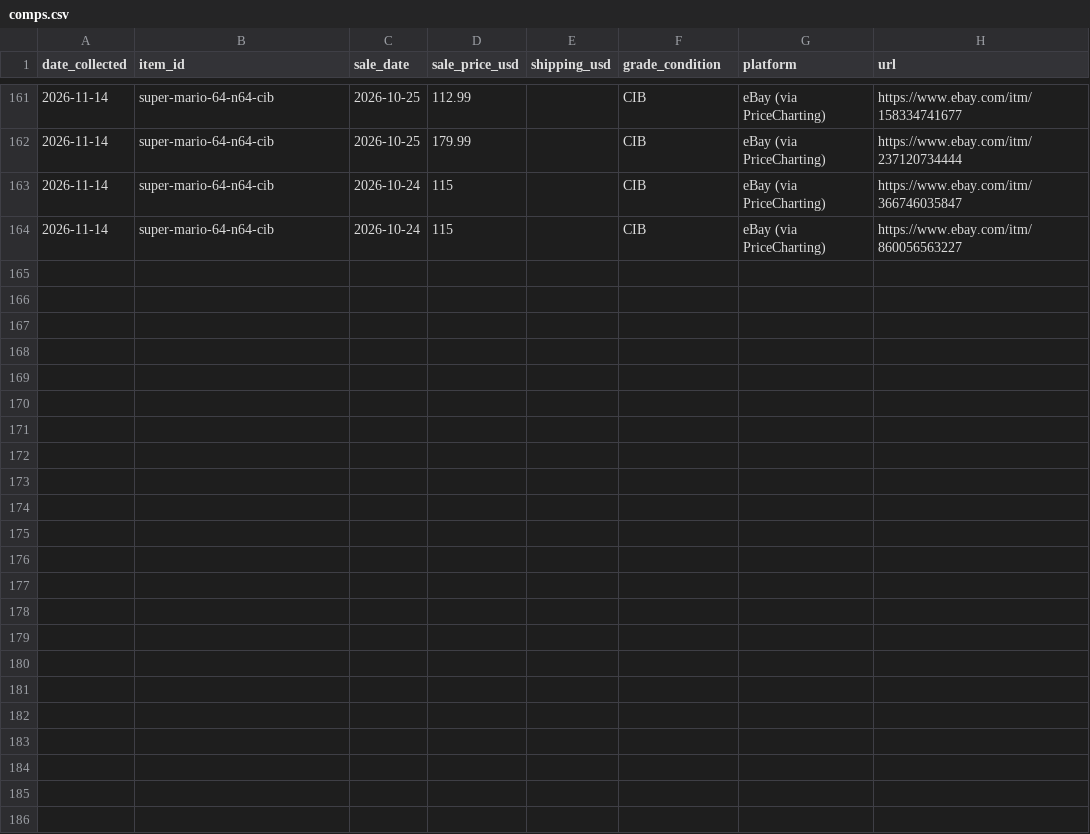
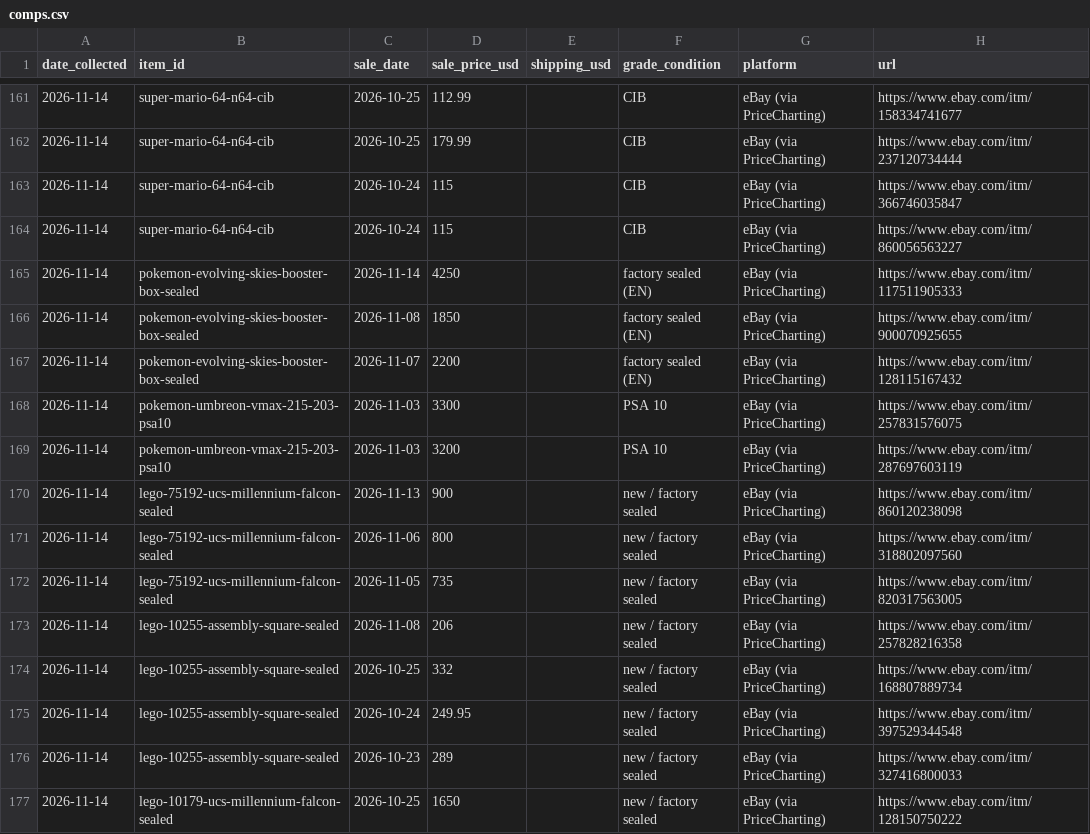
Before and after one commit to 7324136828/market_watcher, a CSV file: data/comps.csv, drawn as a sheet; only a part is shown, gaps mark what is left out.

```diff
--- a/data/comps.csv
+++ b/data/comps.csv
@@ -164 +164,14 @@ date_collected,item_id,sale_date,sale_price_usd,shipping_usd,grade_condition,pla
 2026-11-14,super-mario-64-n64-cib,2026-10-24,115,,CIB,eBay (via PriceCharting),https://www.ebay.com/itm/860056563227
+2026-11-14,pokemon-evolving-skies-booster-box-sealed,2026-11-14,4250,,factory sealed (EN),eBay (via PriceCharting),https://www.ebay.com/itm/117511905333
+2026-11-14,pokemon-evolving-skies-booster-box-sealed,2026-11-08,1850,,factory sealed (EN),eBay (via PriceCharting),https://www.ebay.com/itm/900070925655
+2026-11-14,pokemon-evolving-skies-booster-box-sealed,2026-11-07,2200,,factory sealed (EN),eBay (via PriceCharting),https://www.ebay.com/itm/128115167432
+2026-11-14,pokemon-umbreon-vmax-215-203-psa10,2026-11-03,3300,,PSA 10,eBay (via PriceCharting),https://www.ebay.com/itm/257831576075
+2026-11-14,pokemon-umbreon-vmax-215-203-psa10,2026-11-03,3200,,PSA 10,eBay (via PriceCharting),https://www.ebay.com/itm/287697603119
+2026-11-14,lego-75192-ucs-millennium-falcon-sealed,2026-11-13,900,,new / factory sealed,eBay (via PriceCharting),https://www.ebay.com/itm/860120238098
+2026-11-14,lego-75192-ucs-millennium-falcon-sealed,2026-11-06,800,,new / factory sealed,eBay (via PriceCharting),https://www.ebay.com/itm/318802097560
+2026-11-14,lego-75192-ucs-millennium-falcon-sealed,2026-11-05,735,,new / factory sealed,eBay (via PriceCharting),https://www.ebay.com/itm/820317563005
+2026-11-14,lego-10255-assembly-square-sealed,2026-11-08,206,,new / factory sealed,eBay (via PriceCharting),https://www.ebay.com/itm/257828216358
+2026-11-14,lego-10255-assembly-square-sealed,2026-10-25,332,,new / factory sealed,eBay (via PriceCharting),https://www.ebay.com/itm/168807889734
+2026-11-14,lego-10255-assembly-square-sealed,2026-10-24,249.95,,new / factory sealed,eBay (via PriceCharting),https://www.ebay.com/itm/397529344548
+2026-11-14,lego-10255-assembly-square-sealed,2026-10-23,289,,new / factory sealed,eBay (via PriceCharting),https://www.ebay.com/itm/327416800033
+2026-11-14,lego-10179-ucs-millennium-falcon-sealed,2026-10-25,1650,,new / factory sealed,eBay (via PriceCharting),https://www.ebay.com/itm/128150750222
```
Also changed, not shown: data/alerts.csv, data/illiquid.csv, 8 other files.
